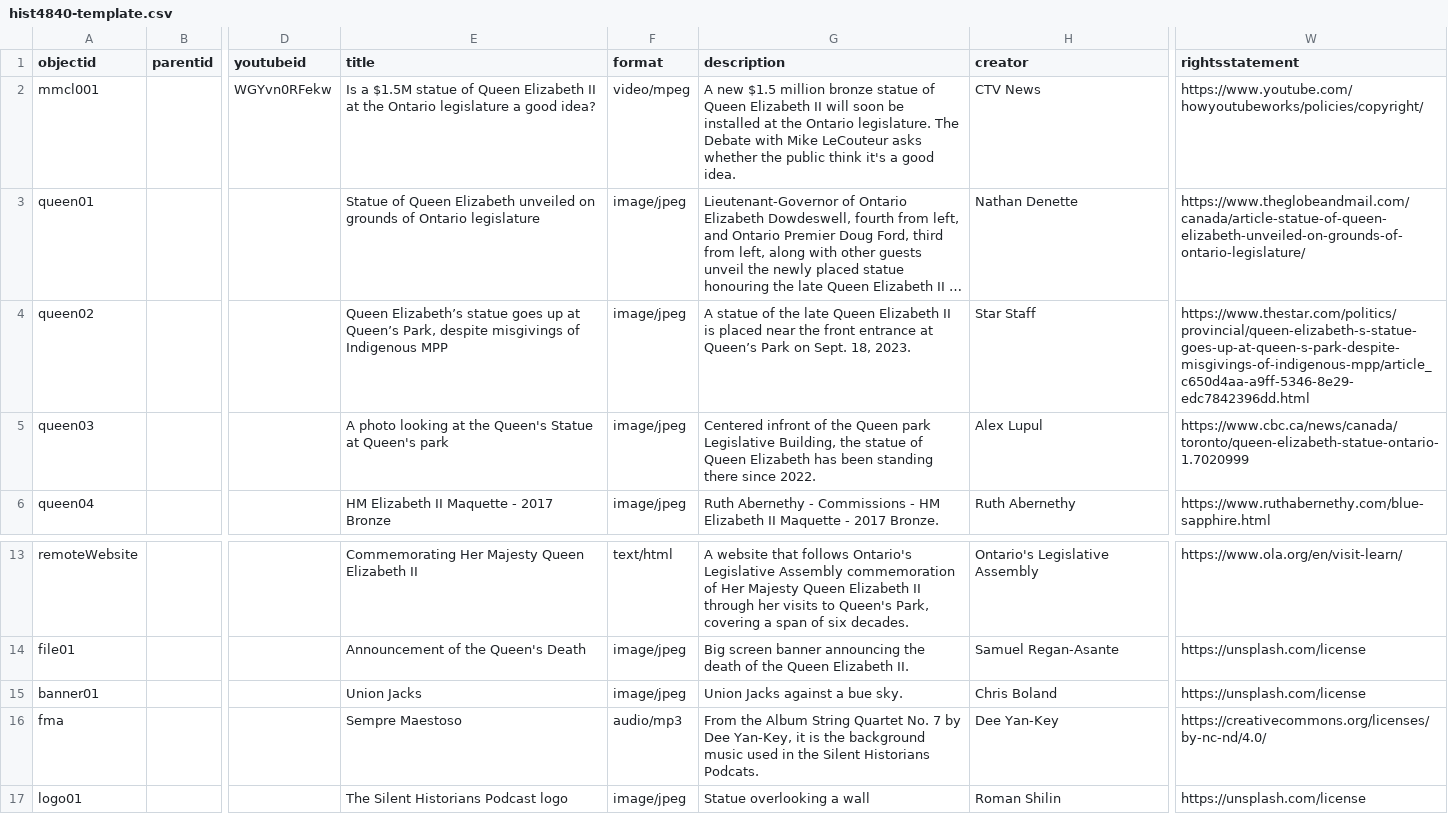
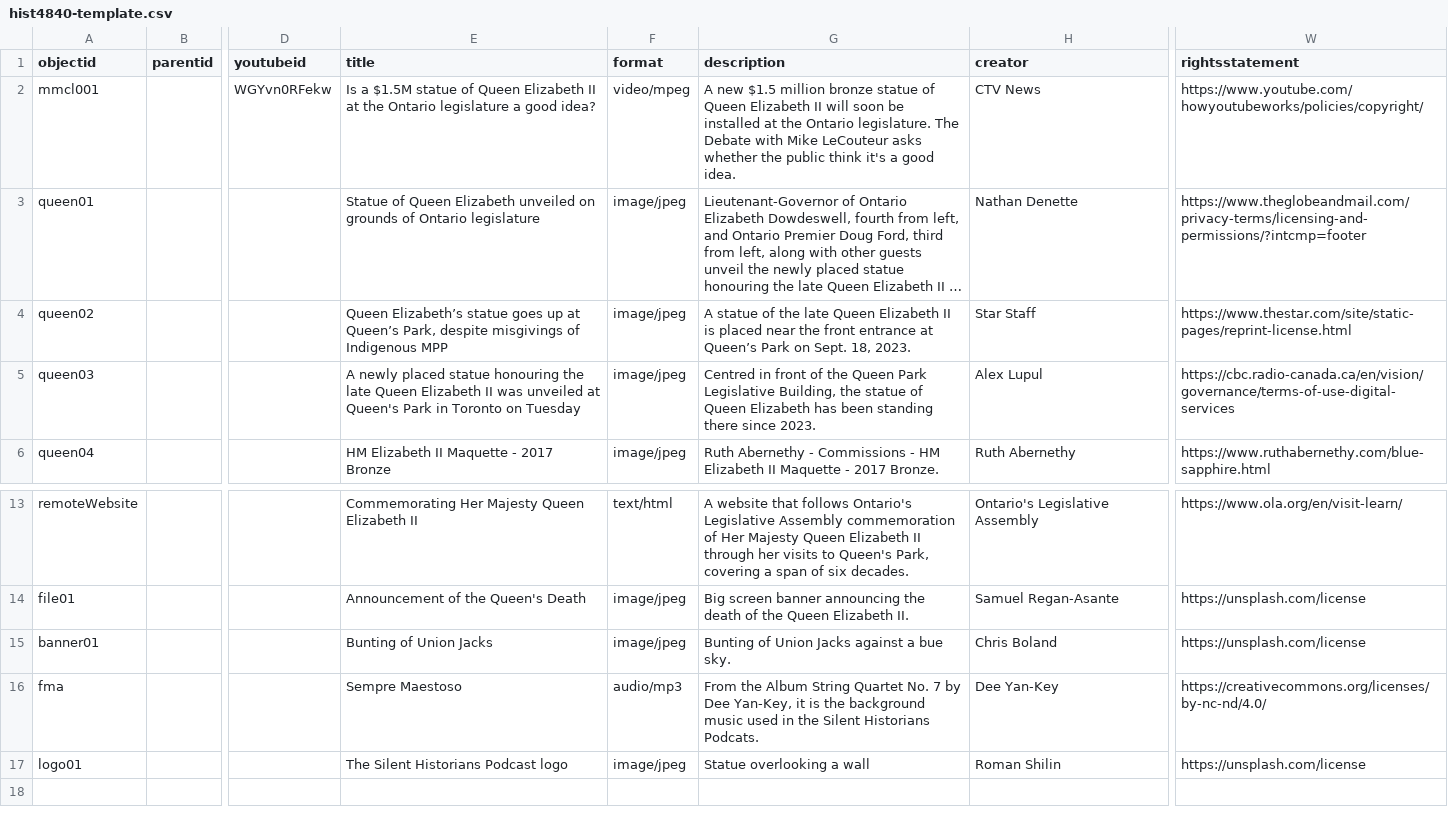
Before and after one commit to lucad54/queen-elizabeth-II-statue-ontario, a CSV file: _data/hist4840-template.csv, drawn as a sheet; only a part is shown, gaps mark what is left out; long unchanged cells end in …; the diff names each change by its address in the sheet, - before the commit and + after, or states it on an @@ line.

Commit message:
Add files via upload

```diff
--- a/_data/hist4840-template.csv
+++ b/_data/hist4840-template.csv
-W3 (rightsstatement): https://www.theglobeandmail.com/canada/article-statue-of-queen-elizabeth-unveiled-on-grounds-of-ontario-legislature/
+W3 (rightsstatement): https://www.theglobeandmail.com/privacy-terms/licensing-and-permissions/?intcmp=footer
-W4 (rightsstatement): https://www.thestar.com/politics/provincial/queen-elizabeth-s-statue-goes-up-at-queen-s-park-despite-misgivings-of-indigenous-mpp/article_c650d4aa-a9ff-5346-8e29-edc7842396dd.html
+W4 (rightsstatement): https://www.thestar.com/site/static-pages/reprint-license.html
-E5 (title): A photo looking at the Queen's Statue at Queen's park
+E5 (title): A newly placed statue honouring the late Queen Elizabeth II was unveiled at Queen's Park in Toronto on Tuesday
-G5 (description): Centered infront of the Queen park Legislative Building, the statue of Queen Elizabeth has been standing there since 2022.
+G5 (description): Centred in front of the Queen Park Legislative Building, the statue of Queen Elizabeth has been standing there since 2023.
-W5 (rightsstatement): https://www.cbc.ca/news/canada/toronto/queen-elizabeth-statue-ontario-1.7020999
+W5 (rightsstatement): https://cbc.radio-canada.ca/en/vision/governance/terms-of-use-digital-services
-E15 (title): Union Jacks
+E15 (title): Bunting of Union Jacks
-G15 (description): Union Jacks against a bue sky.
+G15 (description): Bunting of Union Jacks against a bue sky.
```
